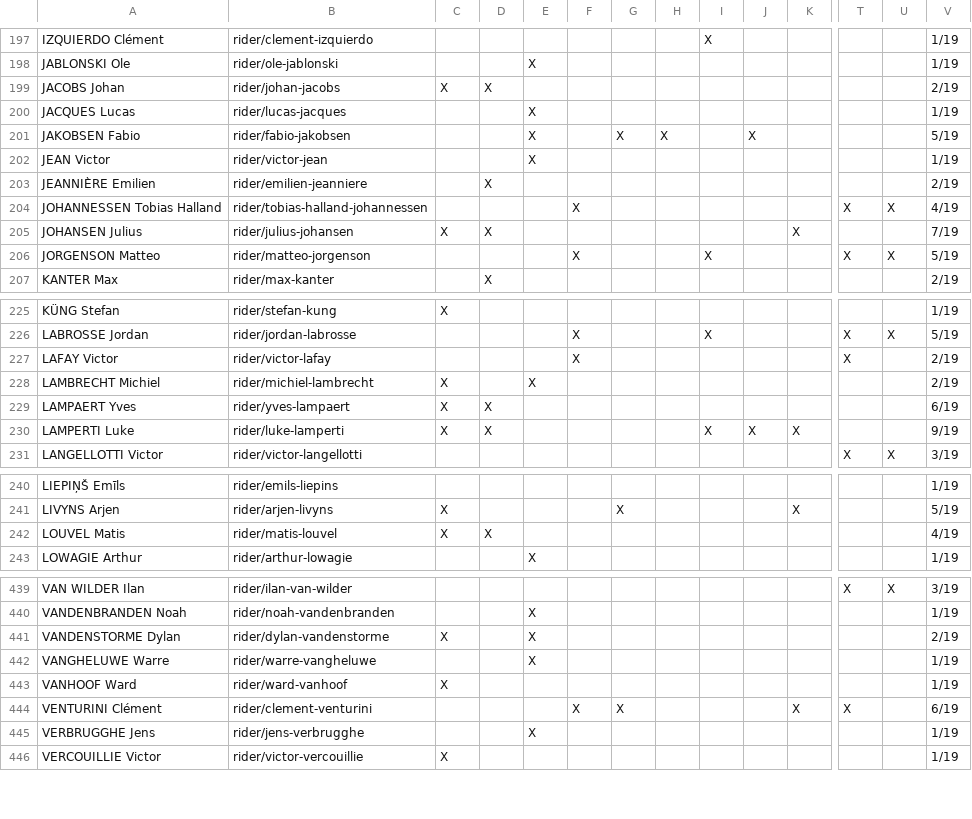
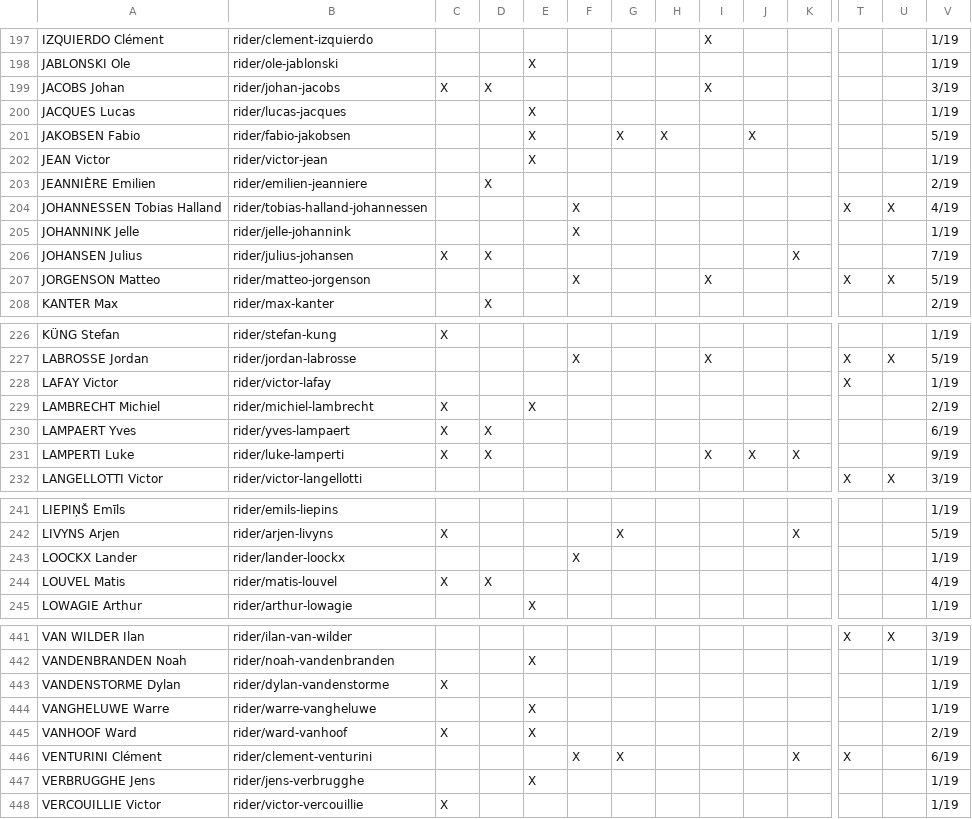
Before and after one commit to nigellindemann-dev/wm26, a CSV file: output/startlist_matrix.csv, drawn as a sheet; only a part is shown, gaps mark what is left out; addresses are those after the commit; rows hold the shown columns only; the diff names each change by its address in the sheet, - before the commit and + after, or states it on an @@ line.

```diff
--- a/output/startlist_matrix.csv
+++ b/output/startlist_matrix.csv
-I199: (empty)
+I199: X
-V199: 2/19
+V199: 3/19
+row 205: JOHANNINK Jelle | rider/jelle-johannink |  |  |  | X |  |  |  |  |  |  |  | 1/19
-F228: X
+F228: (empty)
-V228: 2/19
+V228: 1/19
+row 243: LOOCKX Lander | rider/lander-loockx |  |  |  | X |  |  |  |  |  |  |  | 1/19
-E443: X
+E443: (empty)
-V443: 2/19
+V443: 1/19
-E445: (empty)
+E445: X
-V445: 1/19
+V445: 2/19
```
Also changed, not shown: output/startlist_changes.csv, 2 other files.
